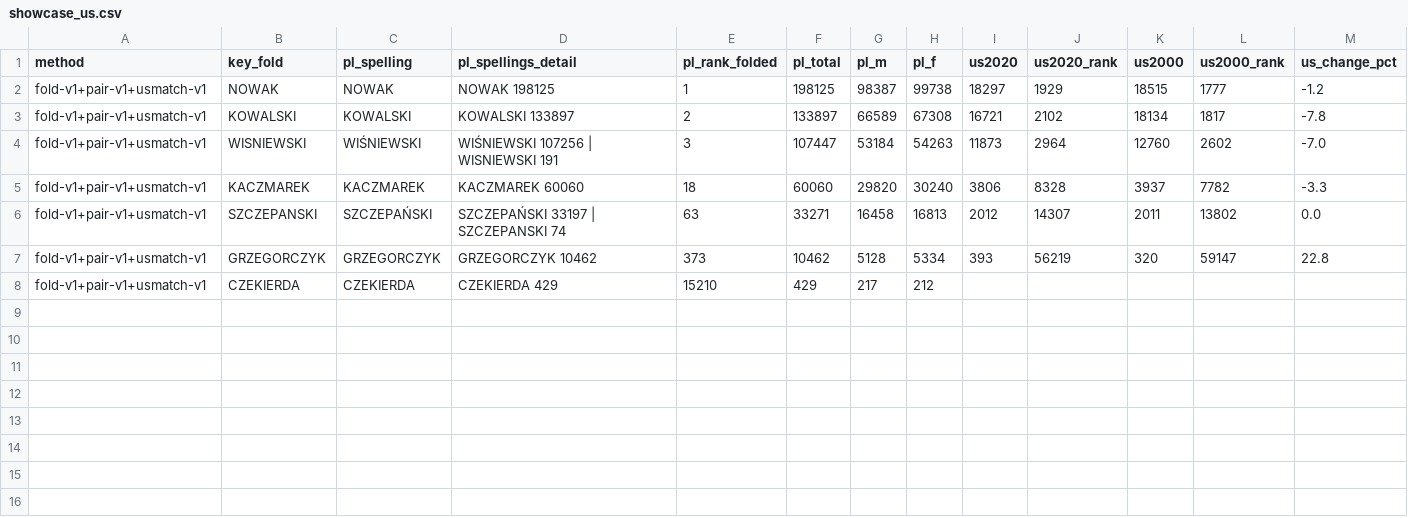
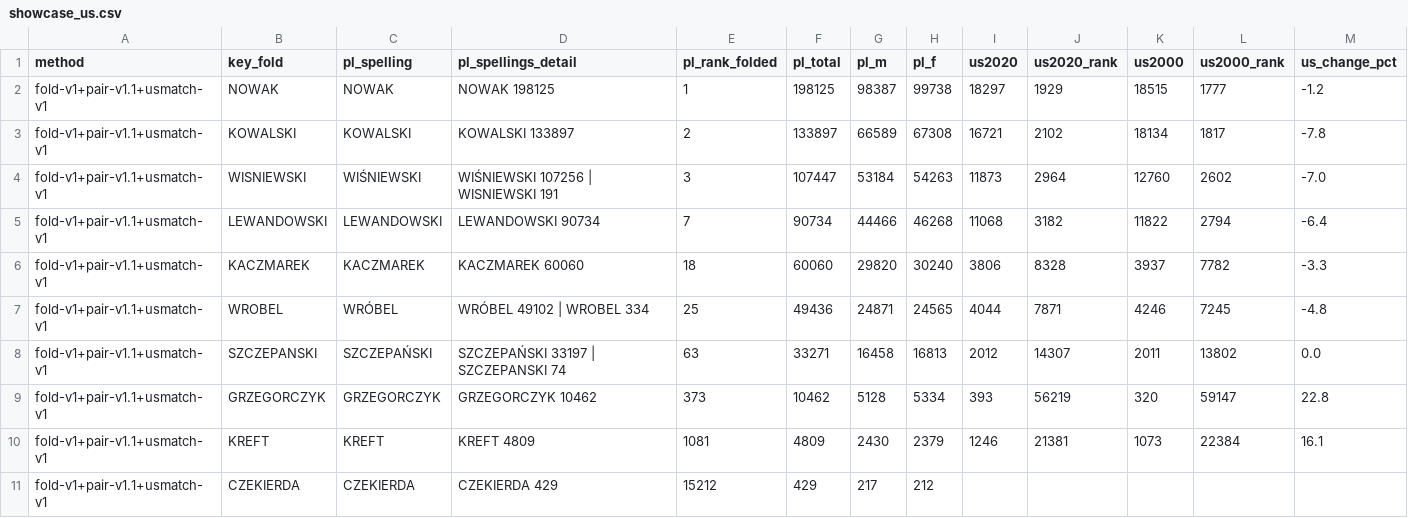
Before and after one commit to Bienos/NAME-ATLAS, a CSV file: research_notes/Name Atlas data fact lab/data/diaspora_history/showcase_us.csv, drawn as a sheet; only a part is shown; addresses are those after the commit; rows hold the shown columns only; the diff names each change by its address in the sheet, - before the commit and + after, or states it on an @@ line.

```diff
--- a/research_notes/Name Atlas data fact lab/data/diaspora_history/showcase_us.csv
+++ b/research_notes/Name Atlas data fact lab/data/diaspora_history/showcase_us.csv
-A2:A4 (method): fold-v1+pair-v1+usmatch-v1
+A2:A4 (method): fold-v1+pair-v1.1+usmatch-v1
+row 5: fold-v1+pair-v1.1+usmatch-v1 | LEWANDOWSKI | LEWANDOWSKI | LEWANDOWSKI 90734 | 7 | 90734 | 44466 | 46268 | 11068 | 3182 | 11822 | 2794 | -6.4
-A6 (method): fold-v1+pair-v1+usmatch-v1
+A6 (method): fold-v1+pair-v1.1+usmatch-v1
+row 7: fold-v1+pair-v1.1+usmatch-v1 | WROBEL | WRÓBEL | WRÓBEL 49102 | WROBEL 334 | 25 | 49436 | 24871 | 24565 | 4044 | 7871 | 4246 | 7245 | -4.8
-A8:A9 (method): fold-v1+pair-v1+usmatch-v1
+A8:A9 (method): fold-v1+pair-v1.1+usmatch-v1
+row 10: fold-v1+pair-v1.1+usmatch-v1 | KREFT | KREFT | KREFT 4809 | 1081 | 4809 | 2430 | 2379 | 1246 | 21381 | 1073 | 22384 | 16.1
-A11 (method): fold-v1+pair-v1+usmatch-v1
+A11 (method): fold-v1+pair-v1.1+usmatch-v1
-E11 (pl_rank_folded): 15210
+E11 (pl_rank_folded): 15212
```
Also changed, not shown: research_notes/Name Atlas data fact lab/data/diaspora_history/us_editorial_lists.csv, research_notes/Name Atlas data fact lab/data/diaspora_history/us_fold_ambiguity.csv, 28 other files.
